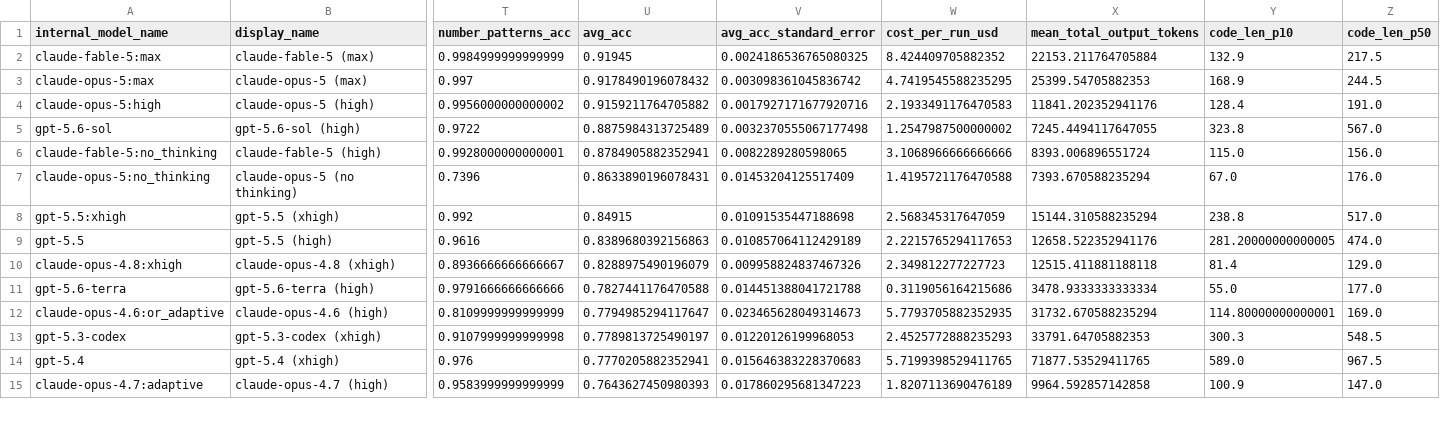
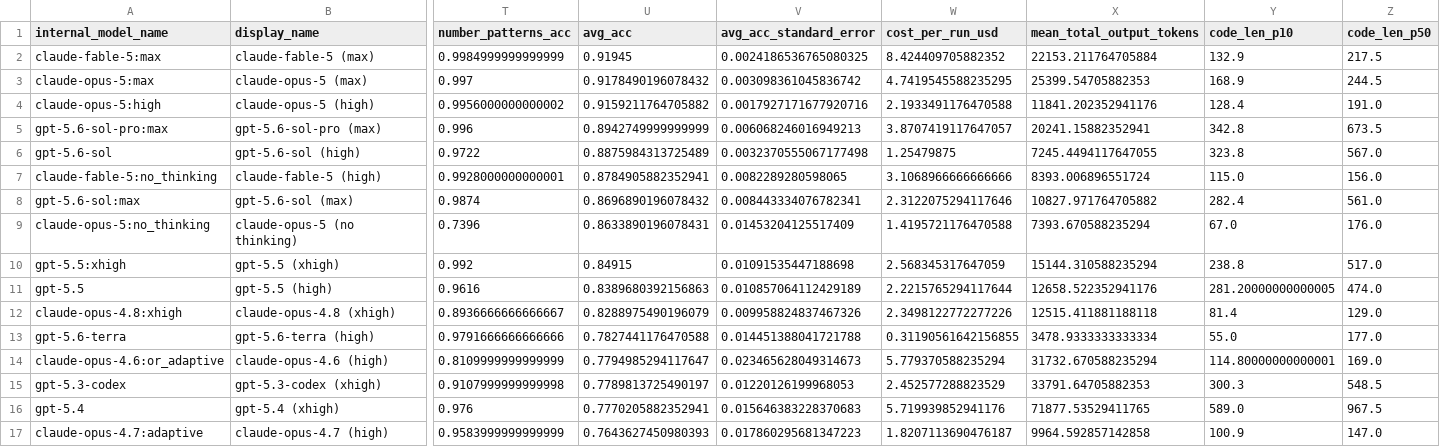
Before and after one commit to htihle/htihle.github.io, a CSV file: data/weirdml_data.csv, drawn as a sheet; only a part is shown, gaps mark what is left out; addresses are those after the commit; rows hold the shown columns only; the diff covers the shown part only; the diff names each change by its address in the sheet, - before the commit and + after, or states it on an @@ line.

Commit message:
added gpt 5.6 sol max and pro max

```diff
--- a/data/weirdml_data.csv
+++ b/data/weirdml_data.csv
-W4 (cost_per_run_usd): 2.1933491176470583
+W4 (cost_per_run_usd): 2.1933491176470588
+row 5: gpt-5.6-sol-pro:max | gpt-5.6-sol-pro (max) | 0.996 | 0.8942749999999999 | 0.006068246016949213 | 3.8707419117647057 | 20241.15882352941 | 342.8 | 673.5
-W6 (cost_per_run_usd): 1.2547987500000002
+W6 (cost_per_run_usd): 1.25479875
+row 8: gpt-5.6-sol:max | gpt-5.6-sol (max) | 0.9874 | 0.8696890196078432 | 0.008443334076782341 | 2.3122075294117646 | 10827.971764705882 | 282.4 | 561.0
-W11 (cost_per_run_usd): 2.2215765294117653
+W11 (cost_per_run_usd): 2.2215765294117644
-W12 (cost_per_run_usd): 2.349812277227723
+W12 (cost_per_run_usd): 2.3498122772277226
-W13 (cost_per_run_usd): 0.3119056164215686
+W13 (cost_per_run_usd): 0.31190561642156855
-W14 (cost_per_run_usd): 5.7793705882352935
+W14 (cost_per_run_usd): 5.779370588235294
-W15 (cost_per_run_usd): 2.4525772888235293
+W15 (cost_per_run_usd): 2.452577288823529
-W16 (cost_per_run_usd): 5.7199398529411765
+W16 (cost_per_run_usd): 5.719939852941176
-W17 (cost_per_run_usd): 1.8207113690476189
+W17 (cost_per_run_usd): 1.8207113690476187
```
Also changed, not shown: 72 edited cells elsewhere in this file.
